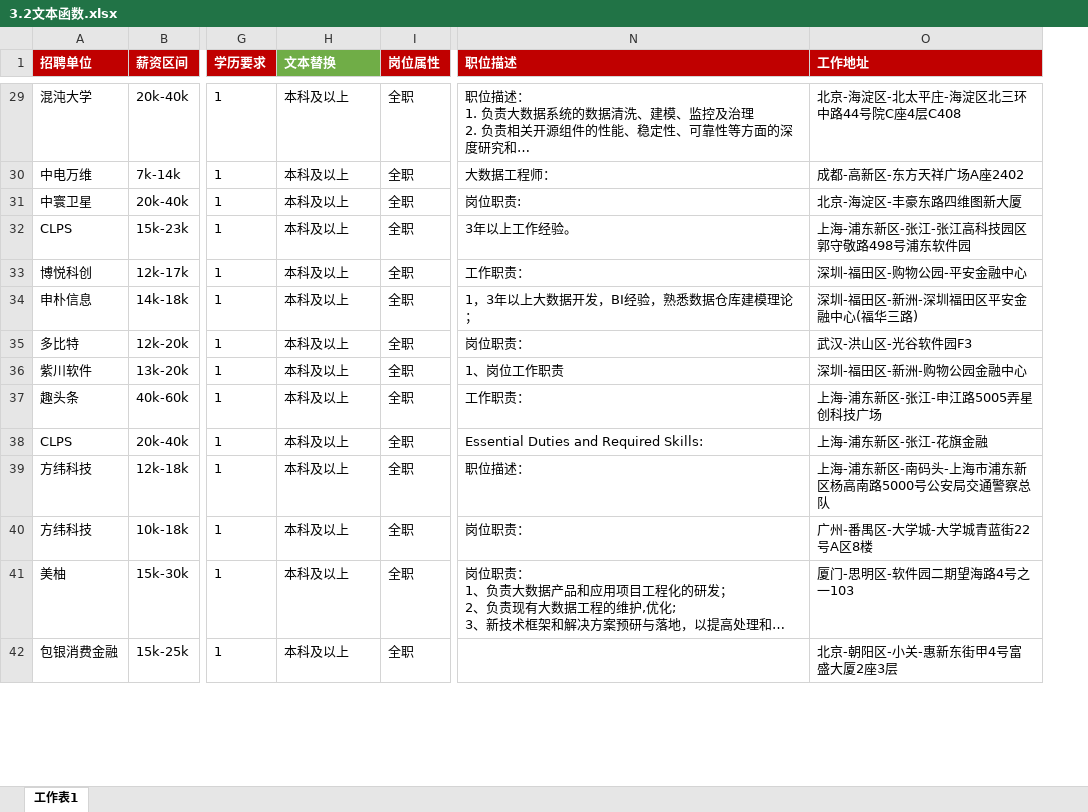
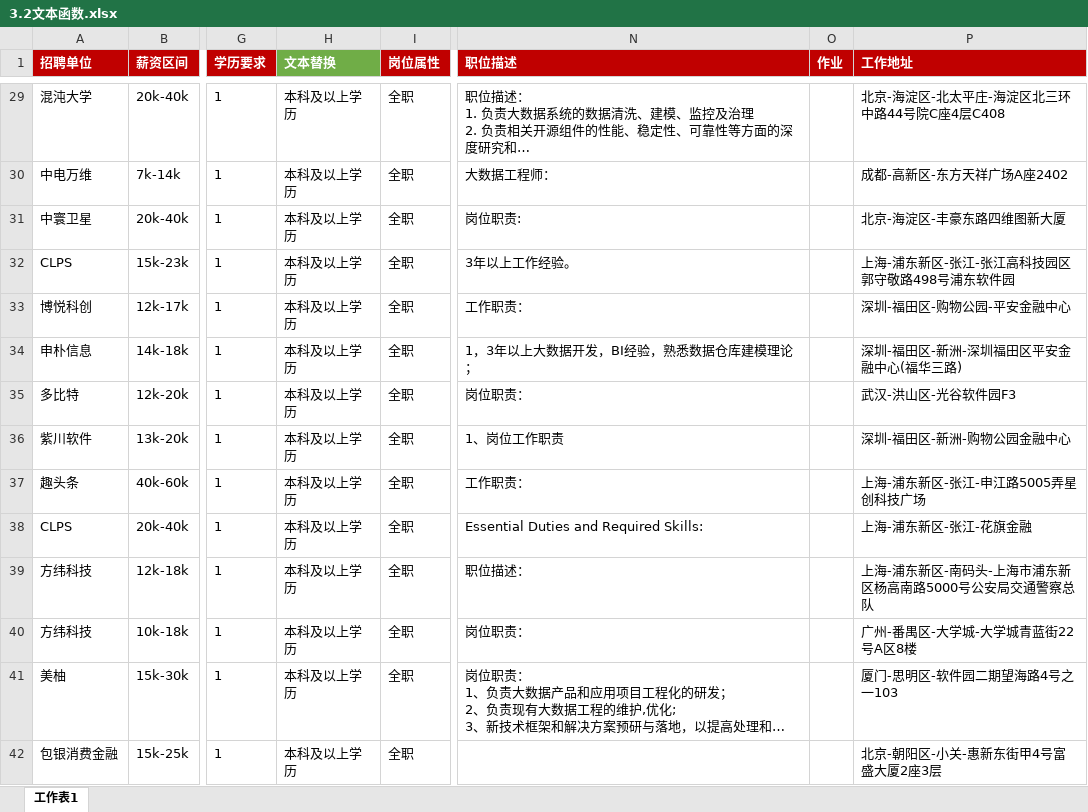
Before and after one commit to AndersonHJB/PyCharm_Coder, an Excel workbook: Personal_Practice_Code/数据分析/03-Excel/3.2文本函数.xlsx, sheet 工作表1, drawn as a sheet; only a part is shown, gaps mark what is left out; long unchanged cells end in …; values as stored, in another font and other column widths than the file's, no borders; the diff covers the shown part only; the diff names each change by its address in the sheet, - before the commit and + after, or states it on an @@ line.

```diff
--- a/Personal_Practice_Code/数据分析/03-Excel/3.2文本函数.xlsx (sheet 工作表1)
+++ b/Personal_Practice_Code/数据分析/03-Excel/3.2文本函数.xlsx (sheet 工作表1)
+column O (作业), empty
-H29:H42 (文本替换): 本科及以上
+H29:H42 (文本替换): 本科及以上学历
```
Also changed, not shown: 2 added rows and 366 edited cells elsewhere in this sheet, formulas that keep their value, Personal_Practice_Code/数据分析/03-Excel/3.3数学函数.xlsx, 1 other file.
